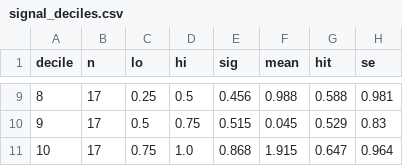
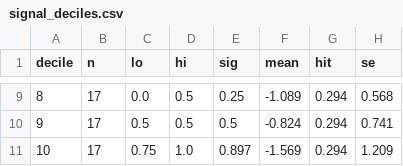
Before and after one commit to enzopassarini/ORDER_FLOW_IMBALANCE, a CSV file: copom_smll/data/signal_deciles.csv, drawn as a sheet; only a part is shown, gaps mark what is left out; the diff covers the shown part only.

```diff
--- a/copom_smll/data/signal_deciles.csv
+++ b/copom_smll/data/signal_deciles.csv
@@ -9,3 +9,3 @@ decile,n,lo,hi,sig,mean,hit,se
-8,17,0.25,0.5,0.456,0.988,0.588,0.981
-9,17,0.5,0.75,0.515,0.045,0.529,0.83
-10,17,0.75,1.0,0.868,1.915,0.647,0.964
+8,17,0.0,0.5,0.25,-1.089,0.294,0.568
+9,17,0.5,0.5,0.5,-0.824,0.294,0.741
+10,17,0.75,1.0,0.897,-1.569,0.294,1.209
```
Also changed, not shown: 28 edited cells elsewhere in this file, copom_smll/data/backtest_daily.csv, copom_smll/data/signal_fwd21.csv, 7 other files.
